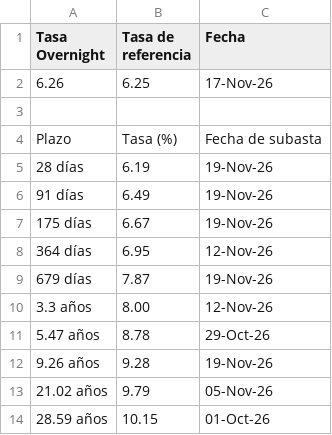
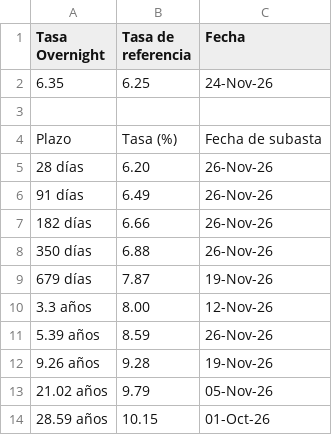
Before and after one commit to davidrouxf/FB-Market-tracker, a CSV file: Input_Tasas.csv, drawn as a sheet.

```diff
--- a/Input_Tasas.csv
+++ b/Input_Tasas.csv
@@ -1,12 +1,12 @@
 Tasa Overnight,Tasa de referencia,Fecha
-6.26,6.25,17-Nov-26
+6.35,6.25,24-Nov-26
 ,,
 Plazo,Tasa (%),Fecha de subasta
-28 días,6.19,19-Nov-26
-91 días,6.49,19-Nov-26
-175 días,6.67,19-Nov-26
-364 días,6.95,12-Nov-26
+28 días,6.20,26-Nov-26
+91 días,6.49,26-Nov-26
+182 días,6.66,26-Nov-26
+350 días,6.88,26-Nov-26
 679 días,7.87,19-Nov-26
 3.3 años,8.00,12-Nov-26
-5.47 años,8.78,29-Oct-26
+5.39 años,8.59,26-Nov-26
 9.26 años,9.28,19-Nov-26
```
Also changed, not shown: Input_MXN.csv, Input_US_Macro.csv, 2 other files.
